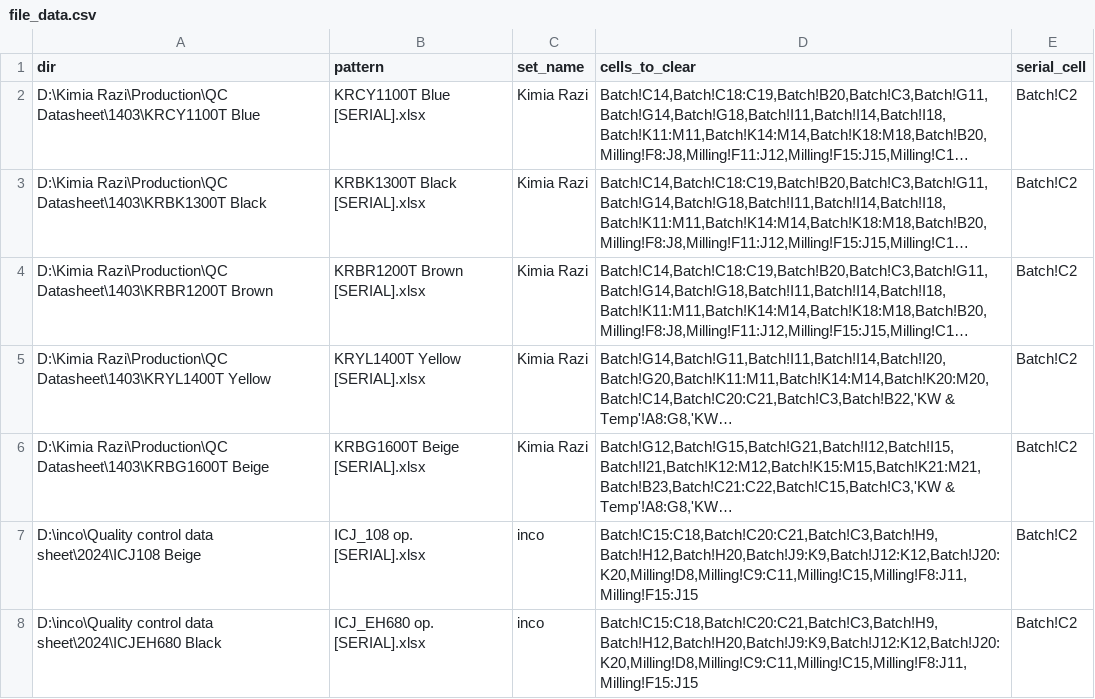
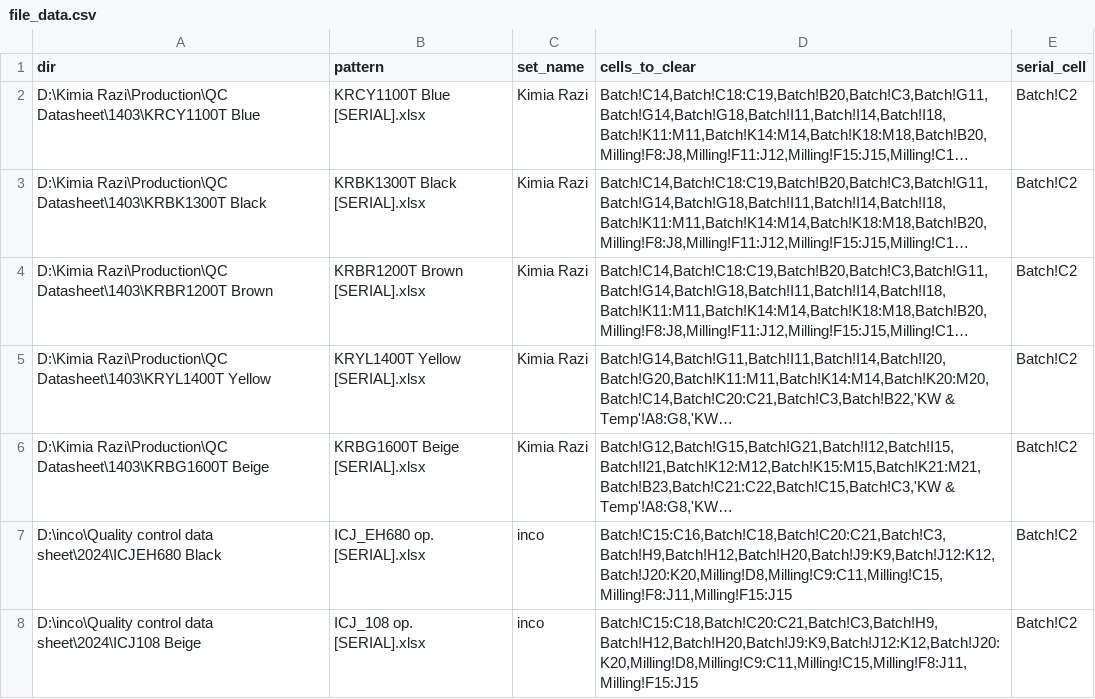
Before and after one commit to s-diaco/xlsx_clean, a CSV file: src/xlsx_clean/file_data.csv, drawn as a sheet; long unchanged cells end in …; removed rows and columns are numbered as before the commit, all else as after; the diff names each change by its address in the sheet, - before the commit and + after, or states it on an @@ line.

Commit message:
Fixed file_data.csv

```diff
--- a/src/xlsx_clean/file_data.csv
+++ b/src/xlsx_clean/file_data.csv
+row 7: D:\inco\Quality control data sheet\2024\ICJEH680 Black | ICJ_EH680 op. [SERIAL].xlsx | inco | Batch!C15:C16,Batch!C18,Batch!C20:C21,Batch!C3,Batch!H9,Batch!H12,Batch!H20,Batch!J9:K9,Batch!J12:K12,Batch!J20:K20,Milling!D8,Milling!C9:C11,Milling!C15,Milling!F8:J11,Milling!F15:J15 | Batch!C2
-row 8: D:\inco\Quality control data sheet\2024\ICJEH680 Black | ICJ_EH680 op. [SERIAL].xlsx | inco | Batch!C15:C18,Batch!C20:C21,Batch!C3,Batch!H9,Batch!H12,Batch!H20,Batch!J9:K9,Batch!J12:K12,Batch!J20:K20,Milling!D8,Milling!C9:C11,Milling!C15,Milling!F8:J11,Milling!F15:J15 | Batch!C2
```
